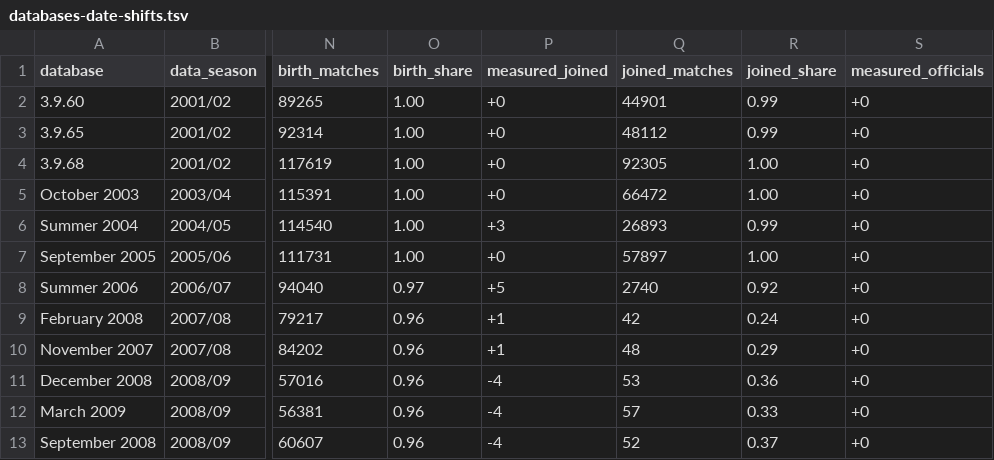
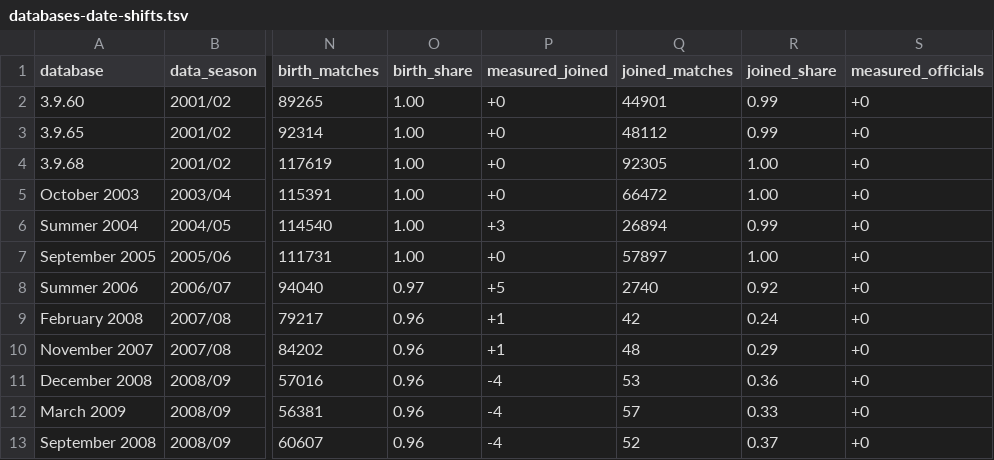
Before and after one commit to maxevans60/cm0102-bosman-edition, a TSV file: docs/research/rules-0.6.0/databases-date-shifts.tsv, drawn as a sheet; only a part is shown, gaps mark what is left out; the diff names each change by its address in the sheet, - before the commit and + after, or states it on an @@ line.

```diff
--- a/docs/research/rules-0.6.0/databases-date-shifts.tsv
+++ b/docs/research/rules-0.6.0/databases-date-shifts.tsv
-Q6 (joined_matches): 26893
+Q6 (joined_matches): 26894
```
Also changed, not shown: docs/research/rules-0.6.0/databases-signatures.tsv, 3 other files.
